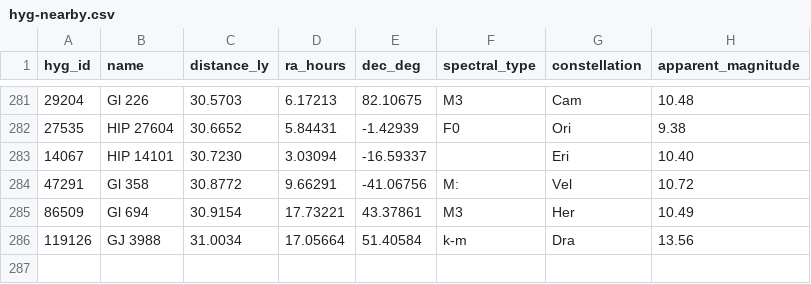
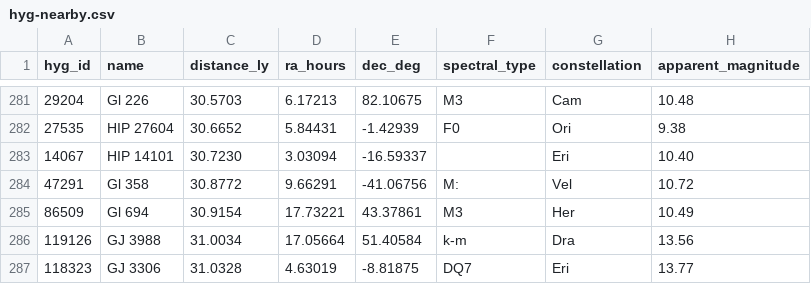
Before and after one commit to NadavShanun-design/hyperspace-sim, a CSV file: data/hyg-nearby.csv, drawn as a sheet; only a part is shown, gaps mark what is left out; the diff names each change by its address in the sheet, - before the commit and + after, or states it on an @@ line.

```diff
--- a/data/hyg-nearby.csv
+++ b/data/hyg-nearby.csv
+row 287: 118323 | GJ 3306 | 31.0328 | 4.63019 | -8.81875 | DQ7 | Eri | 13.77
```
